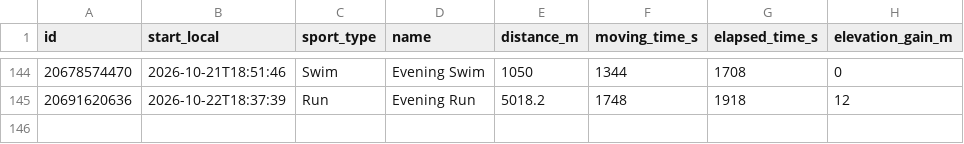
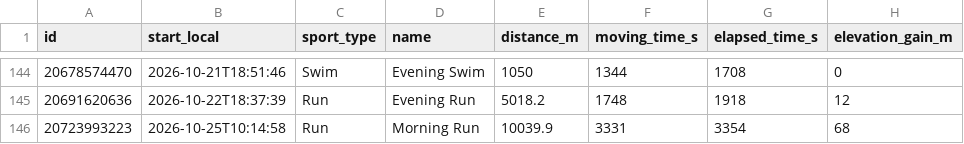
Before and after one commit to sen-kaustav/strava-dashboard, a CSV file: public/data/activities.csv, drawn as a sheet; only a part is shown, gaps mark what is left out.

```diff
--- a/public/data/activities.csv
+++ b/public/data/activities.csv
@@ -145 +145,2 @@ id,start_local,sport_type,name,distance_m,moving_time_s,elapsed_time_s,elevation
 20691620636,2026-10-22T18:37:39,Run,Evening Run,5018.2,1748,1918,12
+20723993223,2026-10-25T10:14:58,Run,Morning Run,10039.9,3331,3354,68
```
